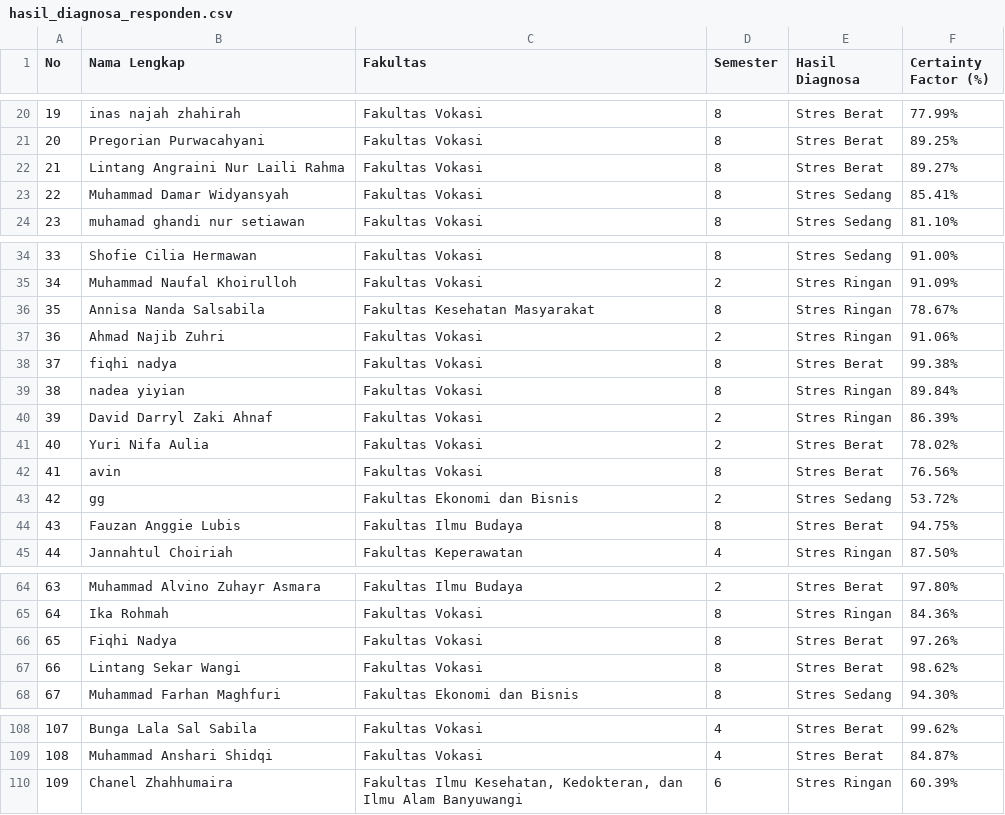
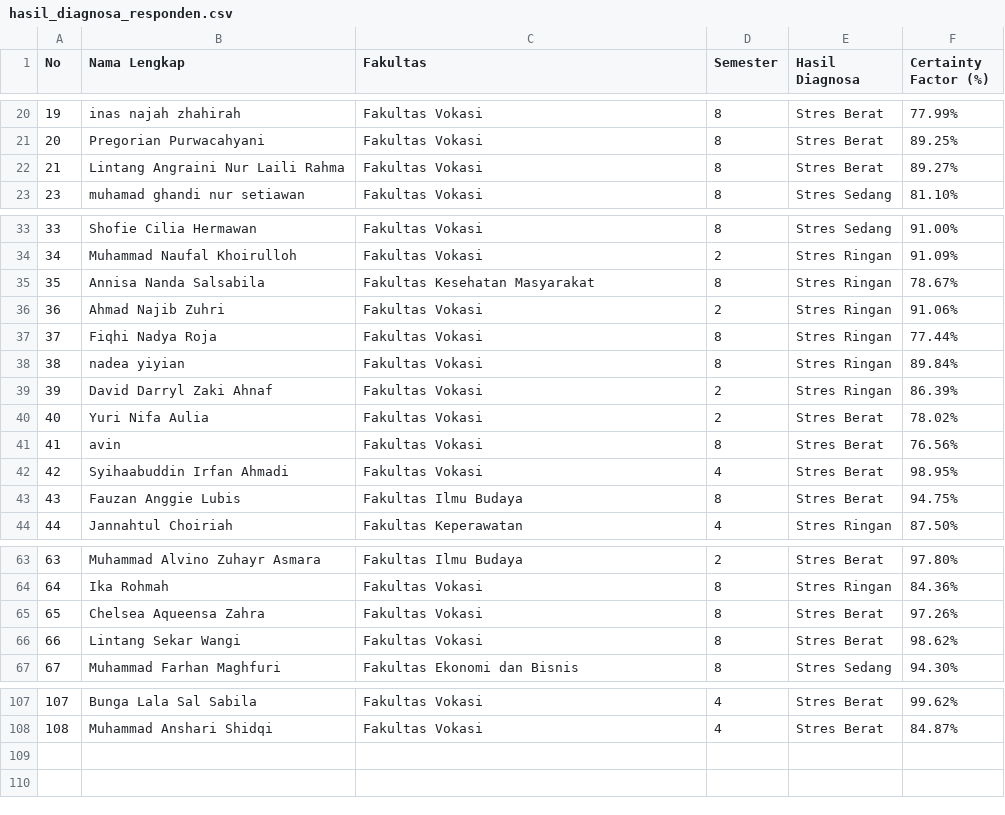
Before and after one commit to naurashahla/stresscheck, a CSV file: hasil_diagnosa_responden.csv, drawn as a sheet; only a part is shown, gaps mark what is left out.

```diff
--- a/hasil_diagnosa_responden.csv
+++ b/hasil_diagnosa_responden.csv
@@ -22,3 +22,2 @@ No,Nama Lengkap,Fakultas,Semester,Hasil Diagnosa,Certainty Factor (%)
 21,Lintang Angraini Nur Laili Rahma,Fakultas Vokasi,8,Stres Berat,89.27%
-22,Muhammad Damar Widyansyah ,Fakultas Vokasi,8,Stres Sedang,85.41%
 23,muhamad ghandi nur setiawan,Fakultas Vokasi,8,Stres Sedang,81.10%
@@ -37,3 +36,3 @@ No,Nama Lengkap,Fakultas,Semester,Hasil Diagnosa,Certainty Factor (%)
 36,Ahmad Najib Zuhri,Fakultas Vokasi,2,Stres Ringan,91.06%
-37,fiqhi nadya ,Fakultas Vokasi,8,Stres Berat,99.38%
+37,Fiqhi Nadya Roja,Fakultas Vokasi,8,Stres Ringan,77.44%
 38,nadea yiyian,Fakultas Vokasi,8,Stres Ringan,89.84%
@@ -42,3 +41,3 @@ No,Nama Lengkap,Fakultas,Semester,Hasil Diagnosa,Certainty Factor (%)
 41,avin,Fakultas Vokasi,8,Stres Berat,76.56%
-42,gg,Fakultas Ekonomi dan Bisnis,2,Stres Sedang,53.72%
+42,Syihaabuddin Irfan Ahmadi,Fakultas Vokasi,4,Stres Berat,98.95%
 43,Fauzan Anggie Lubis,Fakultas Ilmu Budaya,8,Stres Berat,94.75%
@@ -65,3 +64,3 @@ No,Nama Lengkap,Fakultas,Semester,Hasil Diagnosa,Certainty Factor (%)
 64,Ika Rohmah,Fakultas Vokasi,8,Stres Ringan,84.36%
-65,Fiqhi Nadya,Fakultas Vokasi,8,Stres Berat,97.26%
+65,Chelsea Aqueensa Zahra,Fakultas Vokasi,8,Stres Berat,97.26%
 66,Lintang Sekar Wangi,Fakultas Vokasi,8,Stres Berat,98.62%
@@ -109,2 +108 @@ No,Nama Lengkap,Fakultas,Semester,Hasil Diagnosa,Certainty Factor (%)
 108,Muhammad Anshari Shidqi ,Fakultas Vokasi,4,Stres Berat,84.87%
-109,Chanel Zhahhumaira ,"Fakultas Ilmu Kesehatan, Kedokteran, dan Ilmu Alam Banyuwangi",6,Stres Ringan,60.39%
```
Also changed, not shown: 11 other files.
